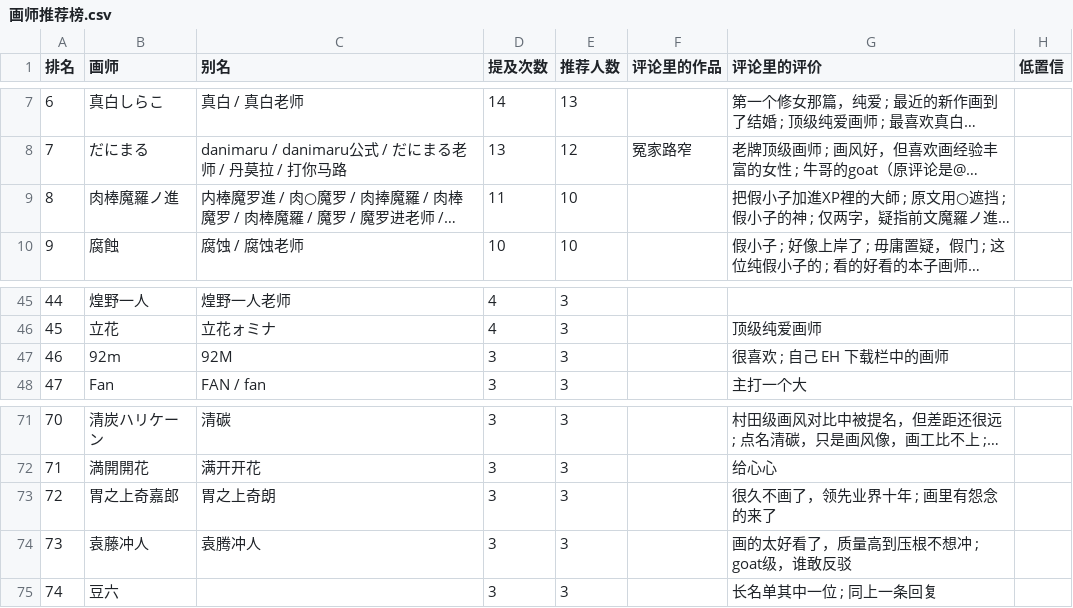
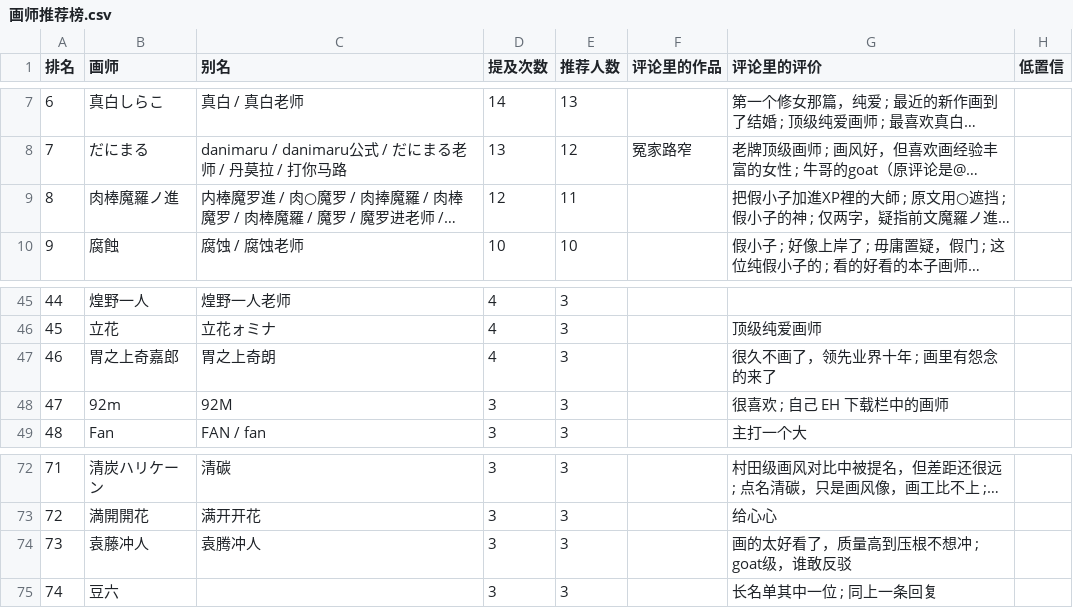
Before and after one commit to me1dlinger/bili-painter-recs, a CSV file: 画师推荐榜.csv, drawn as a sheet; only a part is shown, gaps mark what is left out; long unchanged cells end in …; removed rows and columns are numbered as before the commit, all else as after; the diff names each change by its address in the sheet, - before the commit and + after, or states it on an @@ line.

Commit message:
data: 更新评论区画师数据 2026-11-03 18:01

```diff
--- a/画师推荐榜.csv
+++ b/画师推荐榜.csv
-D9 (提及次数): 11
+D9 (提及次数): 12
-E9 (推荐人数): 10
+E9 (推荐人数): 11
+row 47: 46 | 胃之上奇嘉郎 | 胃之上奇朗 | 4 | 3 |  | 很久不画了，领先业界十年 ; 画里有怨念的来了
@@ column A (排名) renumbered between rows 48 and 73 @@
-row 73: 72 | 胃之上奇嘉郎 | 胃之上奇朗 | 3 | 3 |  | 很久不画了，领先业界十年 ; 画里有怨念的来了
```
Also changed, not shown: 8 other files.
